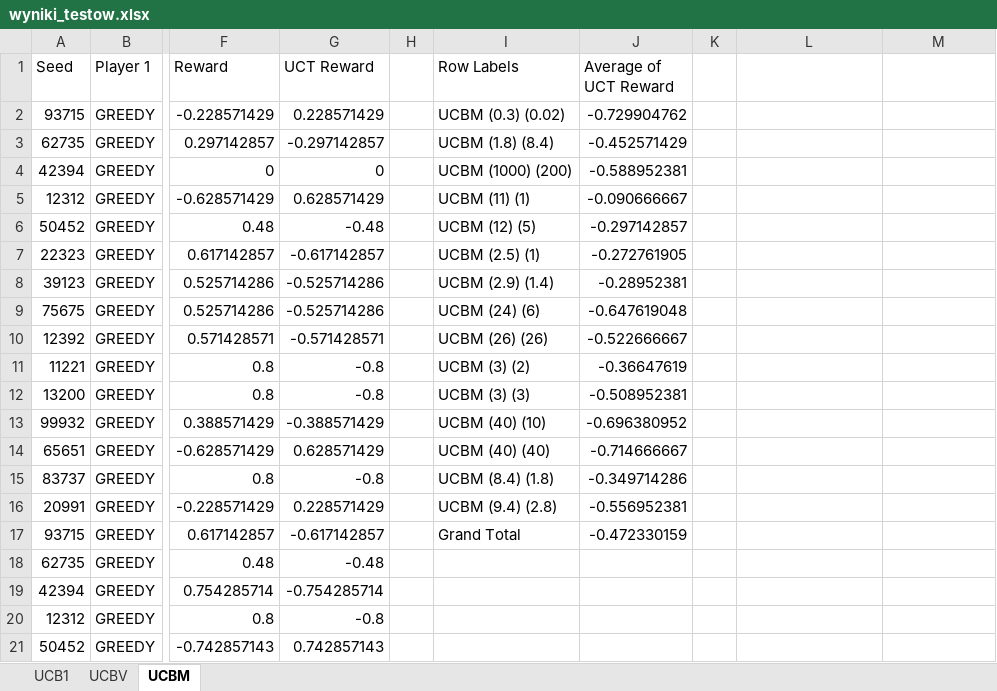
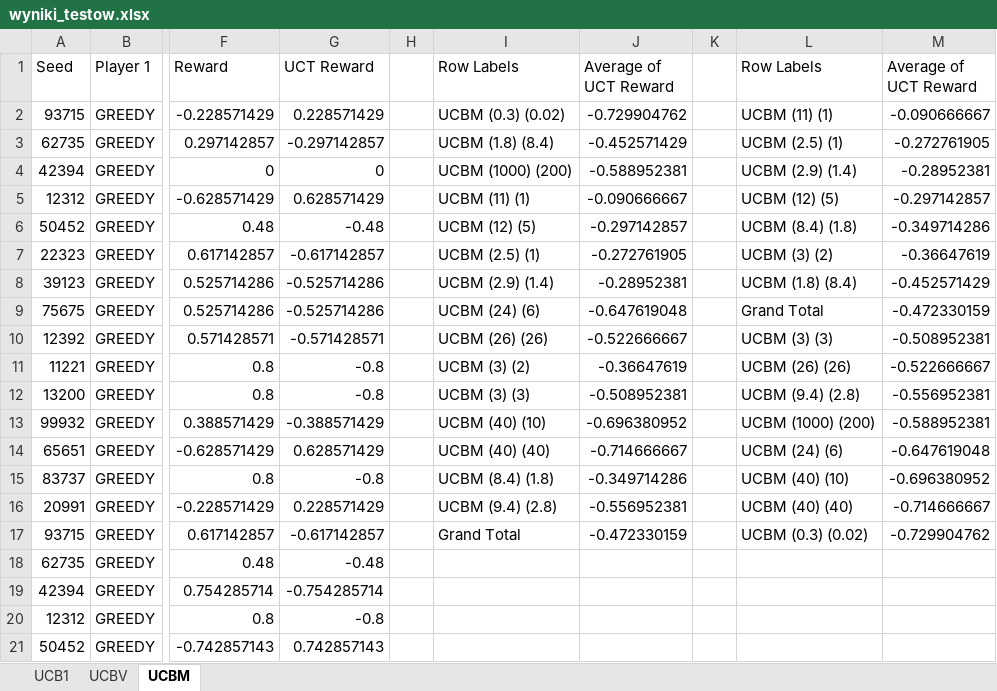
Before and after one commit to patrykf-dev/msi2-2-mcts-uct, an Excel workbook: doc/doc_koncowa/testy/wyniki_testow.xlsx, sheet UCBM, drawn as a sheet; only a part is shown, gaps mark what is left out; values as stored, in another font and other column widths than the file's, no borders; the diff names each change by its address in the sheet, - before the commit and + after, or states it on an @@ line.

```diff
--- a/doc/doc_koncowa/testy/wyniki_testow.xlsx (sheet UCBM)
+++ b/doc/doc_koncowa/testy/wyniki_testow.xlsx (sheet UCBM)
-L1: (empty)
+L1: Row Labels
-M1: (empty)
+M1: Average of UCT Reward
-L2 (Row Labels): (empty)
+L2 (Row Labels): UCBM (11) (1)
-M2 (Average of UCT Reward): (empty)
+M2 (Average of UCT Reward): -0.090666667
-L3 (Row Labels): (empty)
+L3 (Row Labels): UCBM (2.5) (1)
-M3 (Average of UCT Reward): (empty)
+M3 (Average of UCT Reward): -0.272761905
-L4 (Row Labels): (empty)
+L4 (Row Labels): UCBM (2.9) (1.4)
-M4 (Average of UCT Reward): (empty)
+M4 (Average of UCT Reward): -0.28952381
-L5 (Row Labels): (empty)
+L5 (Row Labels): UCBM (12) (5)
-M5 (Average of UCT Reward): (empty)
+M5 (Average of UCT Reward): -0.297142857
-L6 (Row Labels): (empty)
+L6 (Row Labels): UCBM (8.4) (1.8)
-M6 (Average of UCT Reward): (empty)
+M6 (Average of UCT Reward): -0.349714286
-L7 (Row Labels): (empty)
+L7 (Row Labels): UCBM (3) (2)
-M7 (Average of UCT Reward): (empty)
+M7 (Average of UCT Reward): -0.36647619
-L8 (Row Labels): (empty)
+L8 (Row Labels): UCBM (1.8) (8.4)
-M8 (Average of UCT Reward): (empty)
+M8 (Average of UCT Reward): -0.452571429
-L9 (Row Labels): (empty)
+L9 (Row Labels): Grand Total
-M9 (Average of UCT Reward): (empty)
+M9 (Average of UCT Reward): -0.472330159
-L10 (Row Labels): (empty)
+L10 (Row Labels): UCBM (3) (3)
-M10 (Average of UCT Reward): (empty)
+M10 (Average of UCT Reward): -0.508952381
-L11 (Row Labels): (empty)
+L11 (Row Labels): UCBM (26) (26)
-M11 (Average of UCT Reward): (empty)
+M11 (Average of UCT Reward): -0.522666667
-L12 (Row Labels): (empty)
+L12 (Row Labels): UCBM (9.4) (2.8)
-M12 (Average of UCT Reward): (empty)
+M12 (Average of UCT Reward): -0.556952381
-L13 (Row Labels): (empty)
+L13 (Row Labels): UCBM (1000) (200)
-M13 (Average of UCT Reward): (empty)
+M13 (Average of UCT Reward): -0.588952381
-L14 (Row Labels): (empty)
+L14 (Row Labels): UCBM (24) (6)
-M14 (Average of UCT Reward): (empty)
+M14 (Average of UCT Reward): -0.647619048
-L15 (Row Labels): (empty)
+L15 (Row Labels): UCBM (40) (10)
-M15 (Average of UCT Reward): (empty)
+M15 (Average of UCT Reward): -0.696380952
-L16 (Row Labels): (empty)
+L16 (Row Labels): UCBM (40) (40)
-M16 (Average of UCT Reward): (empty)
+M16 (Average of UCT Reward): -0.714666667
-L17 (Row Labels): (empty)
+L17 (Row Labels): UCBM (0.3) (0.02)
-M17 (Average of UCT Reward): (empty)
+M17 (Average of UCT Reward): -0.729904762
```
Also changed, not shown: sheet UCBV, sheet UCB1, 3 other files.
